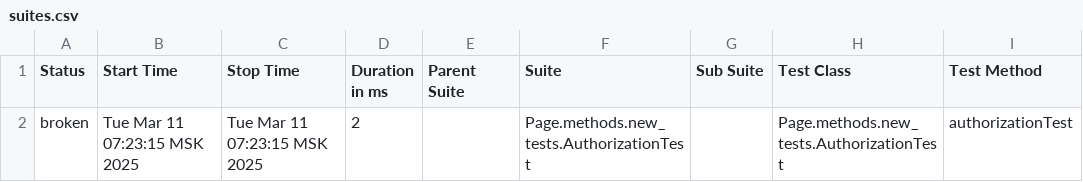
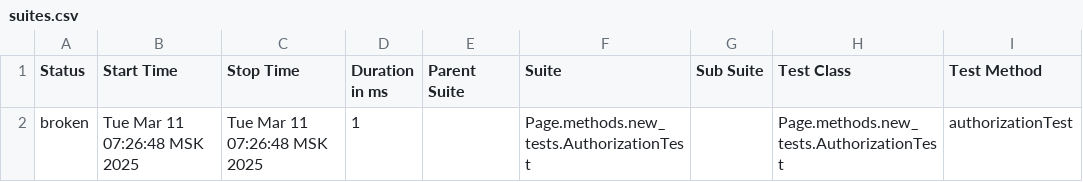
Before and after one commit to polinam-netprint/allure-reports-for-web, a CSV file: web-master/allure-maven-plugin/data/suites.csv, drawn as a sheet; only a part is shown; the diff names each change by its address in the sheet, - before the commit and + after, or states it on an @@ line.

Commit message:
Web Allure Report - master

```diff
--- a/web-master/allure-maven-plugin/data/suites.csv
+++ b/web-master/allure-maven-plugin/data/suites.csv
-B2 (Start Time): Tue Mar 11 07:23:15 MSK 2025
+B2 (Start Time): Tue Mar 11 07:26:48 MSK 2025
-C2 (Stop Time): Tue Mar 11 07:23:15 MSK 2025
+C2 (Stop Time): Tue Mar 11 07:26:48 MSK 2025
-D2 (Duration in ms): 2
+D2 (Duration in ms): 1
```
Also changed, not shown: 16 other files.
